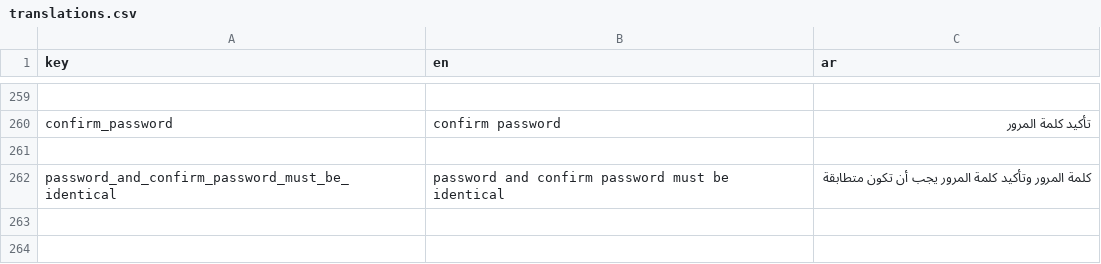
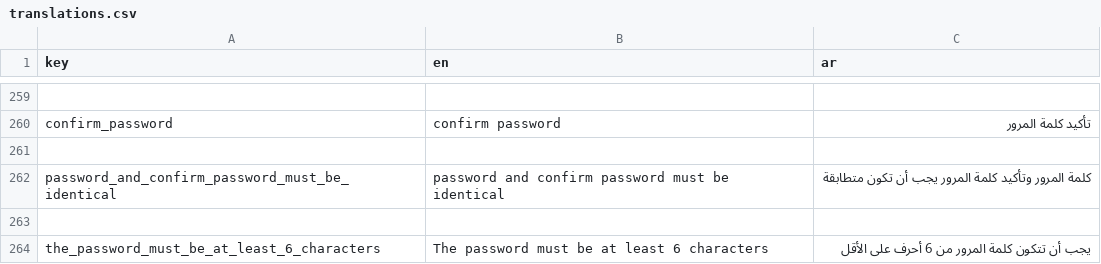
Before and after one commit to El-Baltagy/mkaweel, a CSV file: assets/l10n/translations.csv, drawn as a sheet; only a part is shown, gaps mark what is left out.

Commit message:
refactor workers management UI and integration
- Update `WorkersListWidget` and `WorkerCardWidget` to accept `WorkersCubit`, enabling automatic list refreshes after worker updates.
- Modify navigation to `AddWorkerRoute` in both `workers_screen.dart` and `workers_widgets.dart` to await results and trigger `getWorkersFunc()` upon successful operations.
- Enhance `AddWorkerScreen` by implementing a `BlocListener` and `listenerWorkersCubit` mixin method to handle navigation and toast notifications based on API responses.
- Fix UI state in `AddWorkerScreen` to correctly show loading indicators during worker creation/updates.
- Replace `NameInputData` with `EmailInputData` for the email field in `AddWorkerScreen`.
- Update `context.showToast` extension to safely handle null messages.

```diff
--- a/assets/l10n/translations.csv
+++ b/assets/l10n/translations.csv
@@ -262 +262,3 @@ confirm_password,confirm password,تأكيد كلمة المرور
 password_and_confirm_password_must_be_identical,password and confirm password must be identical,كلمة المرور وتأكيد كلمة المرور يجب أن تكون متطابقة
+
+the_password_must_be_at_least_6_characters,The password must be at least 6 characters,يجب أن تتكون كلمة المرور من 6 أحرف على الأقل
```
Also changed, not shown: 4 other files.
